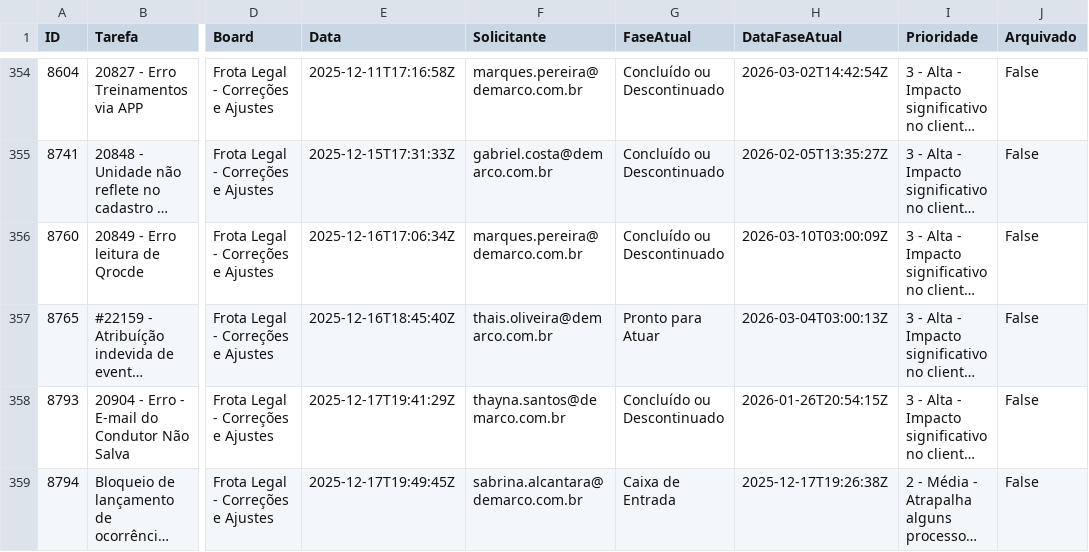
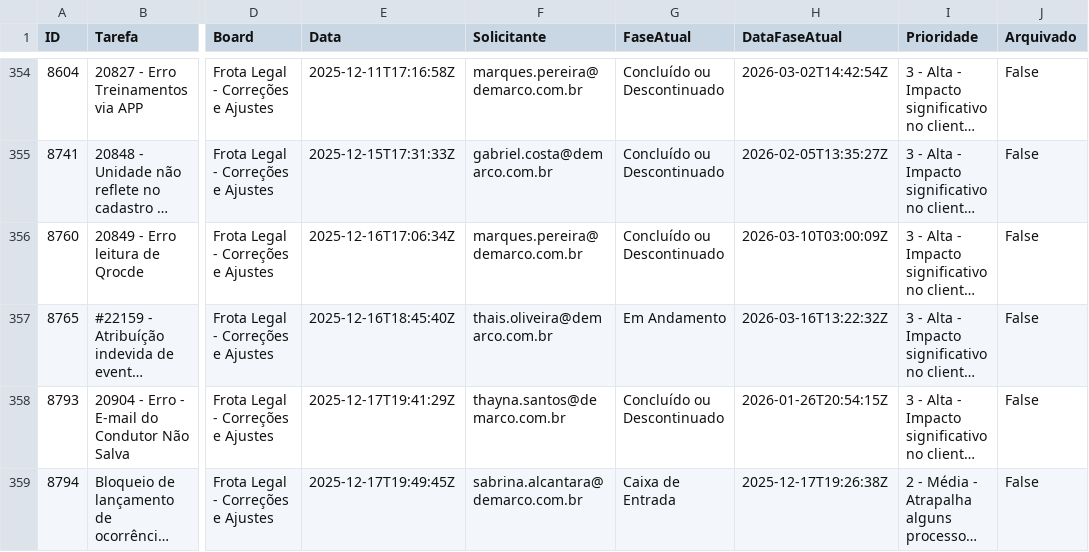
Before and after one commit to jadson13/dashboard-dados, a CSV file: FL.csv, drawn as a sheet; only a part is shown, gaps mark what is left out; long unchanged cells end in …; the diff covers the shown part only; the diff names each change by its address in the sheet, - before the commit and + after, or states it on an @@ line.

```diff
--- a/FL.csv
+++ b/FL.csv
-G357 (FaseAtual): Pronto para Atuar
+G357 (FaseAtual): Em Andamento
-H357 (DataFaseAtual): 2026-03-04T03:00:13Z
+H357 (DataFaseAtual): 2026-03-16T13:22:32Z
```
Also changed, not shown: 1 added row and 14 edited cells elsewhere in this file, 1 other file.
